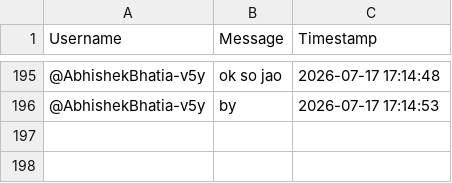
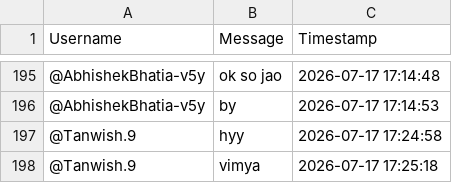
Before and after one commit to sjskkaka281/Ytsc, a CSV file: chat_db_5xvinmkVivg.csv, drawn as a sheet; only a part is shown, gaps mark what is left out.

```diff
--- a/chat_db_5xvinmkVivg.csv
+++ b/chat_db_5xvinmkVivg.csv
@@ -196 +196,3 @@ Username,Message,Timestamp
 @AbhishekBhatia-v5y,by,2026-07-17 17:14:53
+@Tanwish.9,hyy,2026-07-17 17:24:58
+@Tanwish.9,vimya ,2026-07-17 17:25:18
```
